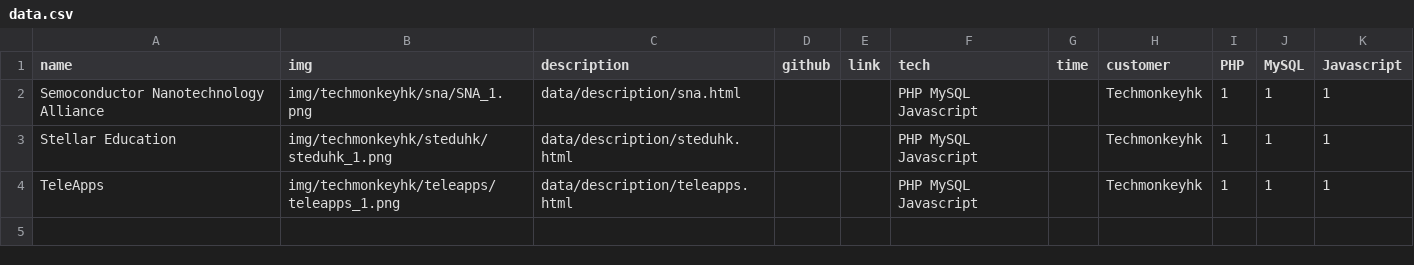
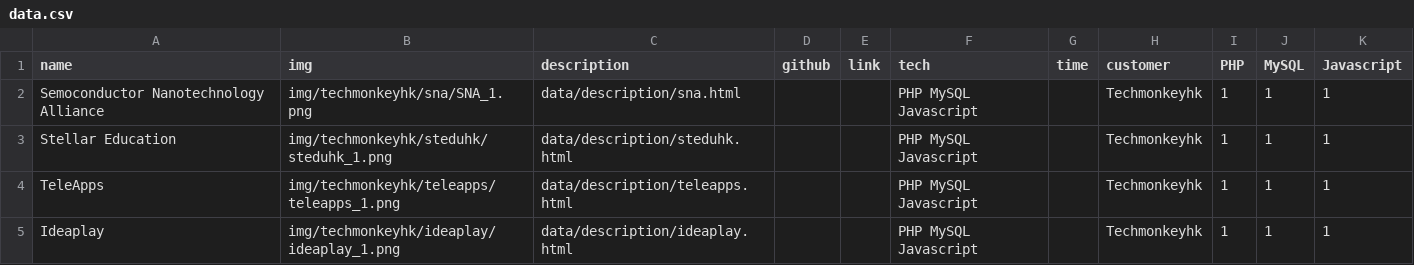
Before and after one commit to sumlee1209/sumlee1209.github.io, a CSV file: data/data.csv, drawn as a sheet; the diff names each change by its address in the sheet, - before the commit and + after, or states it on an @@ line.

```diff
--- a/data/data.csv
+++ b/data/data.csv
+row 5: Ideaplay | img/techmonkeyhk/ideaplay/ideaplay_1.png | data/description/ideaplay.html |  |  | PHP MySQL Javascript |  | Techmonkeyhk | 1 | 1 | 1
```
Also changed, not shown: 13 other files.
